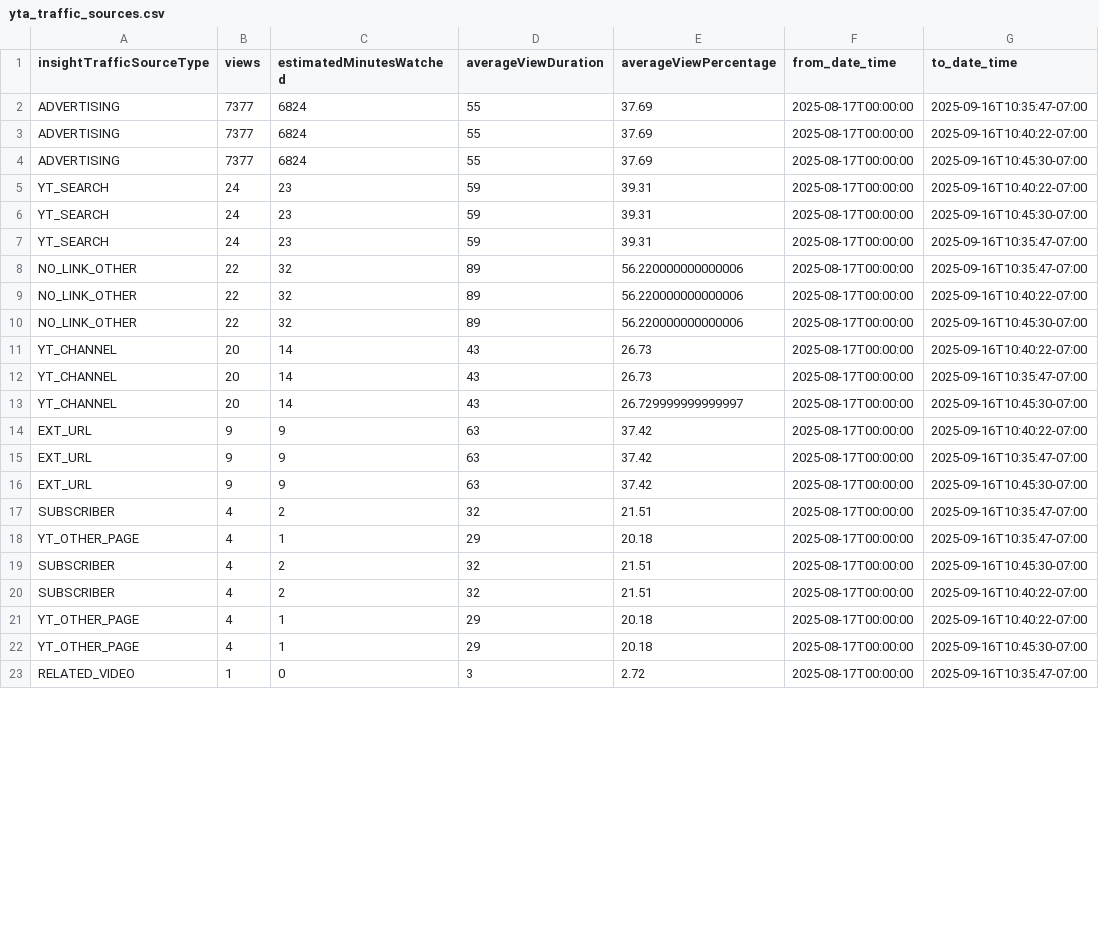
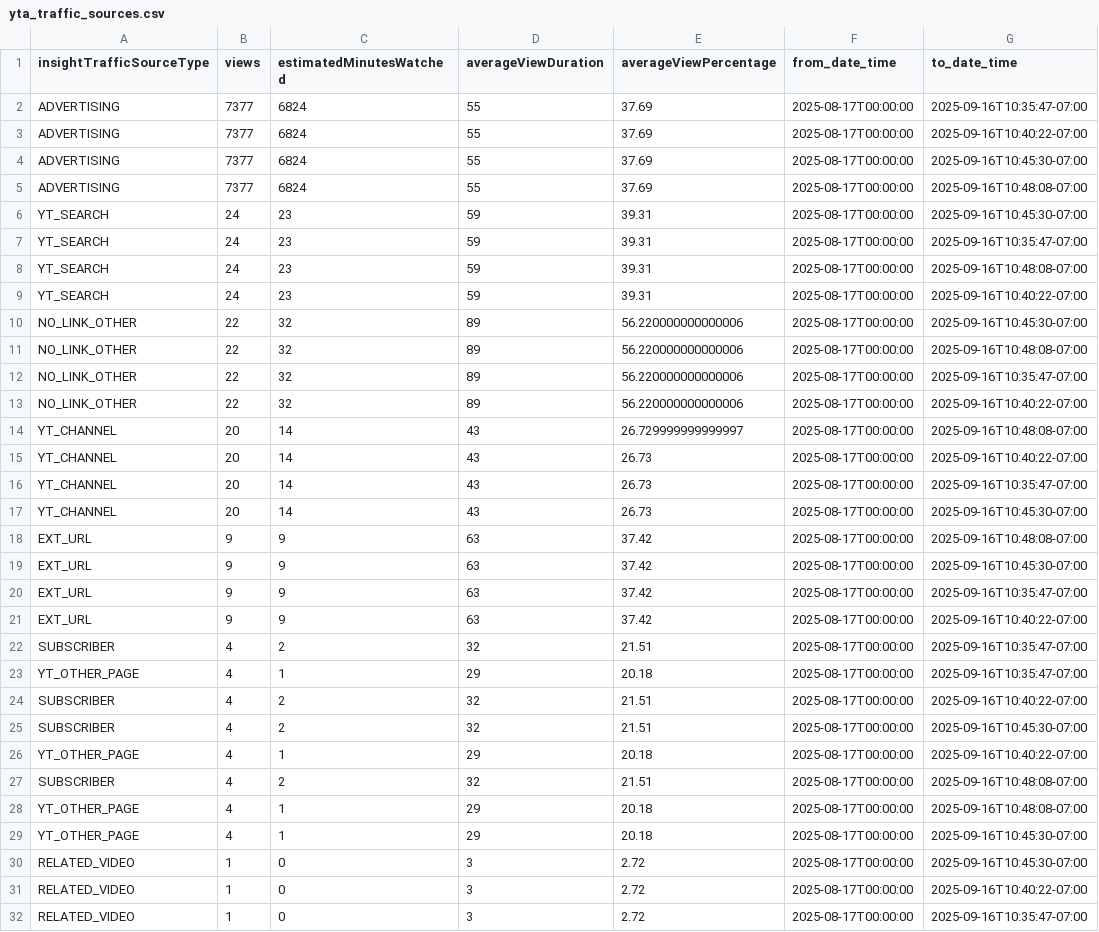
Before and after one commit to zeafang/kepilot-youtube_channel, a CSV file: yta_outputs/yta_traffic_sources.csv, drawn as a sheet; only a part is shown; the diff covers the shown part only.

```diff
--- a/yta_outputs/yta_traffic_sources.csv
+++ b/yta_outputs/yta_traffic_sources.csv
@@ -4,20 +4,29 @@ ADVERTISING,7377,6824,55,37.69,2025-08-17T00:00:00,2025-09-16T10:40:22-07:00
 ADVERTISING,7377,6824,55,37.69,2025-08-17T00:00:00,2025-09-16T10:45:30-07:00
-YT_SEARCH,24,23,59,39.31,2025-08-17T00:00:00,2025-09-16T10:40:22-07:00
+ADVERTISING,7377,6824,55,37.69,2025-08-17T00:00:00,2025-09-16T10:48:08-07:00
 YT_SEARCH,24,23,59,39.31,2025-08-17T00:00:00,2025-09-16T10:45:30-07:00
 YT_SEARCH,24,23,59,39.31,2025-08-17T00:00:00,2025-09-16T10:35:47-07:00
+YT_SEARCH,24,23,59,39.31,2025-08-17T00:00:00,2025-09-16T10:48:08-07:00
+YT_SEARCH,24,23,59,39.31,2025-08-17T00:00:00,2025-09-16T10:40:22-07:00
+NO_LINK_OTHER,22,32,89,56.220000000000006,2025-08-17T00:00:00,2025-09-16T10:45:30-07:00
+NO_LINK_OTHER,22,32,89,56.220000000000006,2025-08-17T00:00:00,2025-09-16T10:48:08-07:00
 NO_LINK_OTHER,22,32,89,56.220000000000006,2025-08-17T00:00:00,2025-09-16T10:35:47-07:00
 NO_LINK_OTHER,22,32,89,56.220000000000006,2025-08-17T00:00:00,2025-09-16T10:40:22-07:00
-NO_LINK_OTHER,22,32,89,56.220000000000006,2025-08-17T00:00:00,2025-09-16T10:45:30-07:00
+YT_CHANNEL,20,14,43,26.729999999999997,2025-08-17T00:00:00,2025-09-16T10:48:08-07:00
 YT_CHANNEL,20,14,43,26.73,2025-08-17T00:00:00,2025-09-16T10:40:22-07:00
 YT_CHANNEL,20,14,43,26.73,2025-08-17T00:00:00,2025-09-16T10:35:47-07:00
-YT_CHANNEL,20,14,43,26.729999999999997,2025-08-17T00:00:00,2025-09-16T10:45:30-07:00
+YT_CHANNEL,20,14,43,26.73,2025-08-17T00:00:00,2025-09-16T10:45:30-07:00
+EXT_URL,9,9,63,37.42,2025-08-17T00:00:00,2025-09-16T10:48:08-07:00
+EXT_URL,9,9,63,37.42,2025-08-17T00:00:00,2025-09-16T10:45:30-07:00
+EXT_URL,9,9,63,37.42,2025-08-17T00:00:00,2025-09-16T10:35:47-07:00
 EXT_URL,9,9,63,37.42,2025-08-17T00:00:00,2025-09-16T10:40:22-07:00
-EXT_URL,9,9,63,37.42,2025-08-17T00:00:00,2025-09-16T10:35:47-07:00
-EXT_URL,9,9,63,37.42,2025-08-17T00:00:00,2025-09-16T10:45:30-07:00
 SUBSCRIBER,4,2,32,21.51,2025-08-17T00:00:00,2025-09-16T10:35:47-07:00
 YT_OTHER_PAGE,4,1,29,20.18,2025-08-17T00:00:00,2025-09-16T10:35:47-07:00
+SUBSCRIBER,4,2,32,21.51,2025-08-17T00:00:00,2025-09-16T10:40:22-07:00
 SUBSCRIBER,4,2,32,21.51,2025-08-17T00:00:00,2025-09-16T10:45:30-07:00
-SUBSCRIBER,4,2,32,21.51,2025-08-17T00:00:00,2025-09-16T10:40:22-07:00
 YT_OTHER_PAGE,4,1,29,20.18,2025-08-17T00:00:00,2025-09-16T10:40:22-07:00
+SUBSCRIBER,4,2,32,21.51,2025-08-17T00:00:00,2025-09-16T10:48:08-07:00
+YT_OTHER_PAGE,4,1,29,20.18,2025-08-17T00:00:00,2025-09-16T10:48:08-07:00
 YT_OTHER_PAGE,4,1,29,20.18,2025-08-17T00:00:00,2025-09-16T10:45:30-07:00
+RELATED_VIDEO,1,0,3,2.72,2025-08-17T00:00:00,2025-09-16T10:45:30-07:00
+RELATED_VIDEO,1,0,3,2.72,2025-08-17T00:00:00,2025-09-16T10:40:22-07:00
 RELATED_VIDEO,1,0,3,2.72,2025-08-17T00:00:00,2025-09-16T10:35:47-07:00
```
Also changed, not shown: 1 edited cell elsewhere in this file, yta_outputs/yta_daily_trend.csv, yta_outputs/yta_top_videos.csv, 1 other file.
